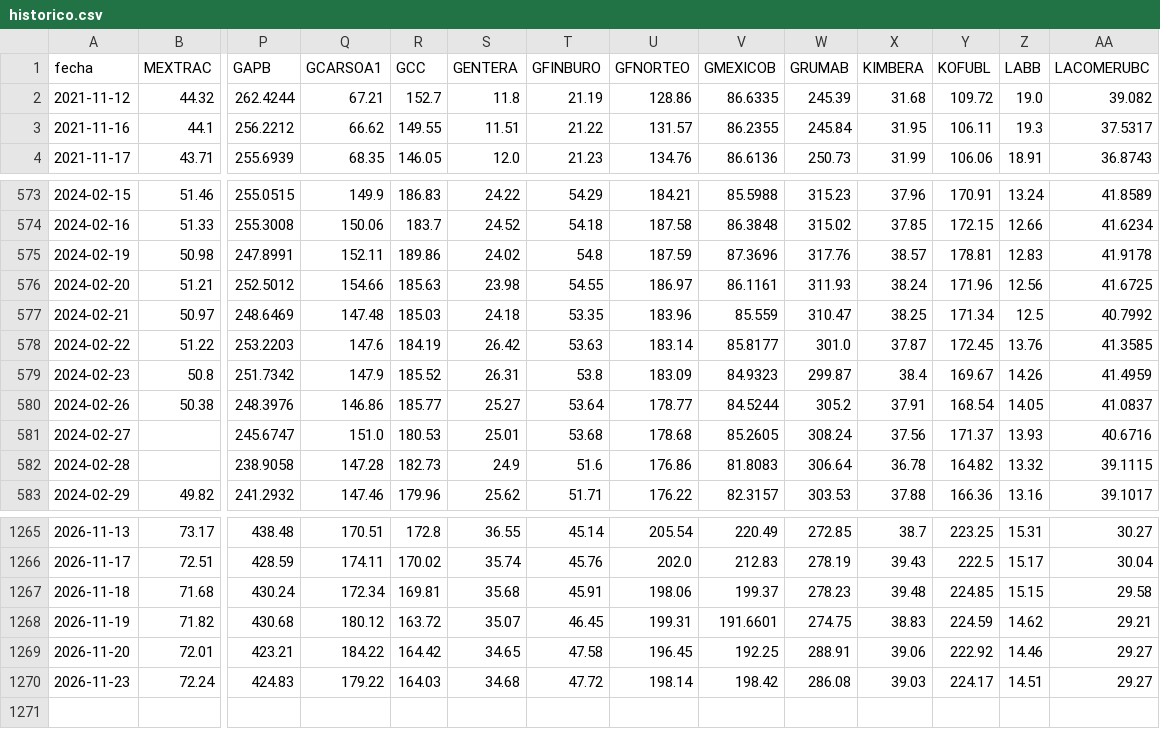
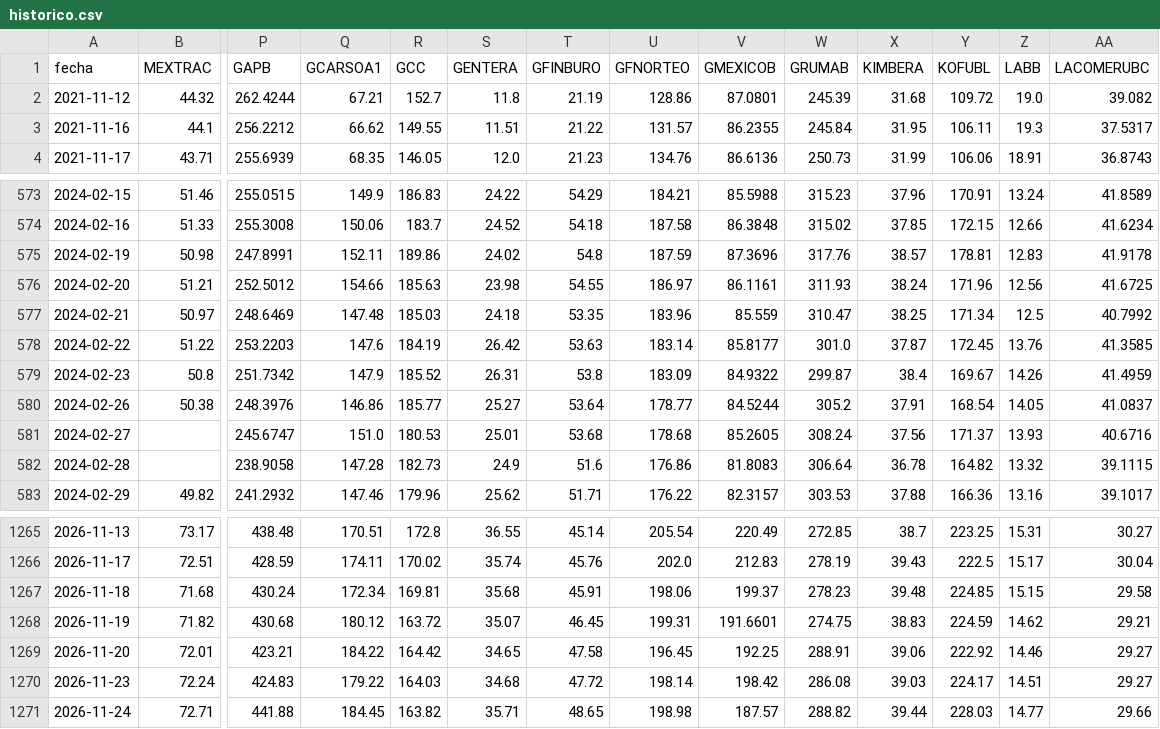
Before and after one commit to northstar-strategies/bbva-clinicas, a CSV file: historico.csv, drawn as a sheet; only a part is shown, gaps mark what is left out; rows hold the shown columns only; the diff names each change by its address in the sheet, - before the commit and + after, or states it on an @@ line.

```diff
--- a/historico.csv
+++ b/historico.csv
-V2 (GMEXICOB): 86.6335
+V2 (GMEXICOB): 87.0801
-V579 (GMEXICOB): 84.9323
+V579 (GMEXICOB): 84.9322
+row 1271: 2026-11-24 | 72.71 | 441.88 | 184.45 | 163.82 | 35.71 | 48.65 | 198.98 | 187.57 | 288.82 | 39.44 | 228.03 | 14.77 | 29.66
```
Also changed, not shown: betas.csv, macro.csv, 2 other files.
